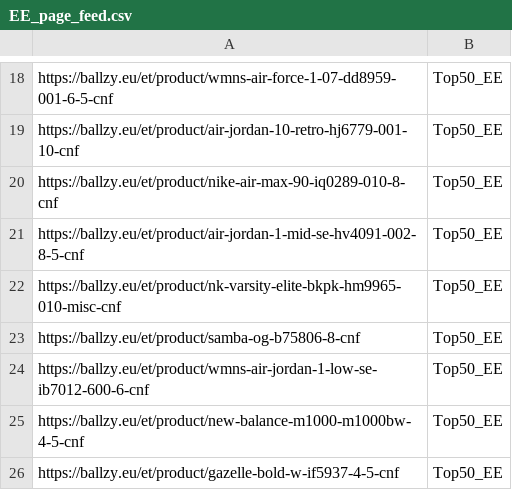
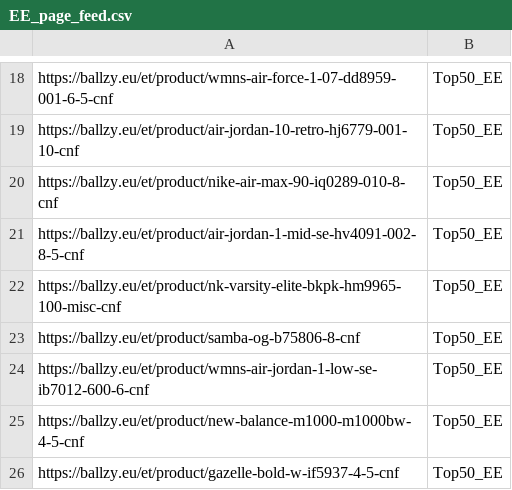
Before and after one commit to tanelneemoja/cropink_to_google, a CSV file: EE_page_feed.csv, drawn as a sheet; only a part is shown, gaps mark what is left out.

```diff
--- a/EE_page_feed.csv
+++ b/EE_page_feed.csv
@@ -21,3 +21,3 @@ https://ballzy.eu/et/product/nike-air-max-90-iq0289-010-8-cnf,Top50_EE
 https://ballzy.eu/et/product/air-jordan-1-mid-se-hv4091-002-8-5-cnf,Top50_EE
-https://ballzy.eu/et/product/nk-varsity-elite-bkpk-hm9965-010-misc-cnf,Top50_EE
+https://ballzy.eu/et/product/nk-varsity-elite-bkpk-hm9965-100-misc-cnf,Top50_EE
 https://ballzy.eu/et/product/samba-og-b75806-8-cnf,Top50_EE
```
Also changed, not shown: google_ads_feed_basketball.csv, 6 other files.
